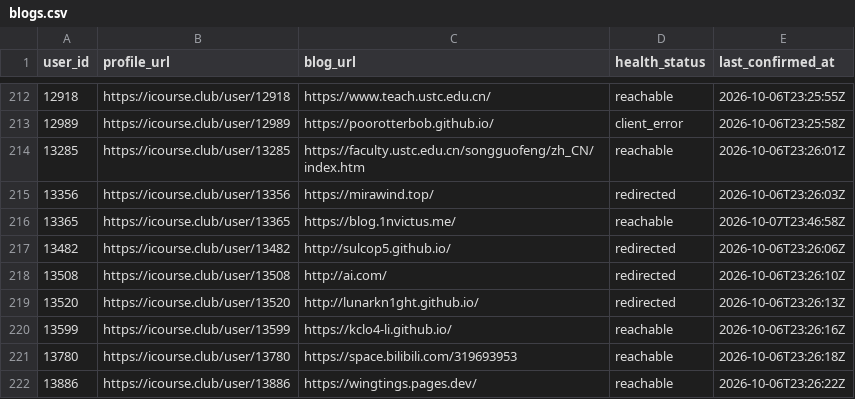
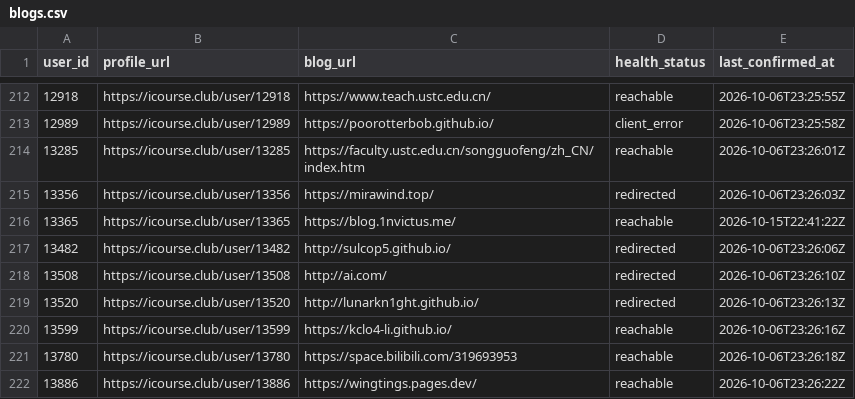
Before and after one commit to Stardust-math/icourse-blog-index, a CSV file: data/blogs.csv, drawn as a sheet; only a part is shown, gaps mark what is left out.

```diff
--- a/data/blogs.csv
+++ b/data/blogs.csv
@@ -215,3 +215,3 @@ user_id,profile_url,blog_url,health_status,last_confirmed_at
 13356,https://icourse.club/user/13356,https://mirawind.top/,redirected,2026-10-06T23:26:03Z
-13365,https://icourse.club/user/13365,https://blog.1nvictus.me/,reachable,2026-10-07T23:46:58Z
+13365,https://icourse.club/user/13365,https://blog.1nvictus.me/,reachable,2026-10-15T22:41:22Z
 13482,https://icourse.club/user/13482,http://sulcop5.github.io/,redirected,2026-10-06T23:26:06Z
```
Also changed, not shown: 19 other files.
